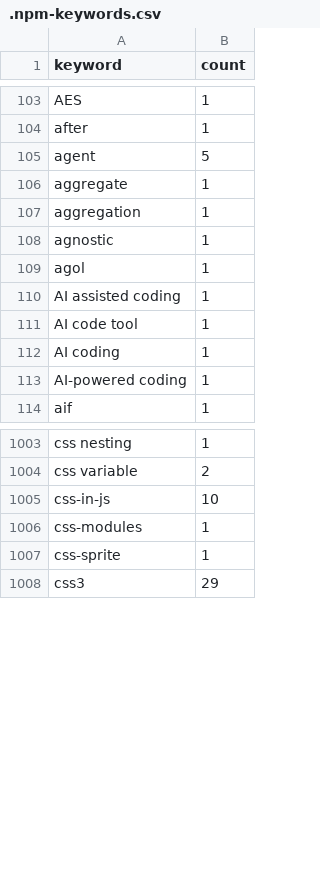
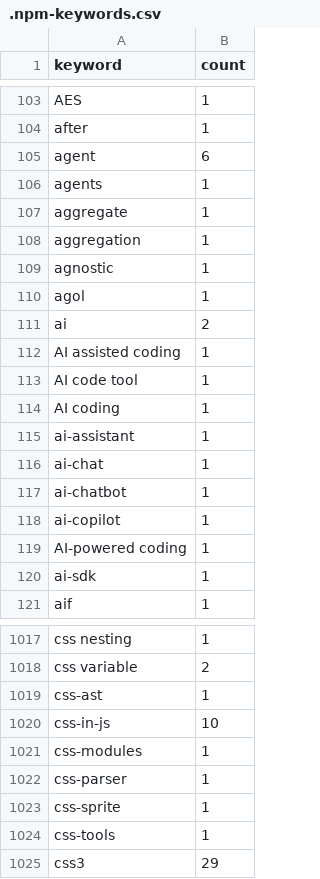
Before and after one commit to streetsidesoftware/cspell-dicts, a CSV file: dictionaries/npm/src/npm/.npm-keywords.csv, drawn as a sheet; only a part is shown, gaps mark what is left out; the diff covers the shown part only.

```diff
--- a/dictionaries/npm/src/npm/.npm-keywords.csv
+++ b/dictionaries/npm/src/npm/.npm-keywords.csv
@@ -104,3 +104,4 @@ AES,1
 after,1
-agent,5
+agent,6
+agents,1
 aggregate,1
@@ -109,2 +110,3 @@ agnostic,1
 agol,1
+ai,2
 AI assisted coding,1
@@ -112,3 +114,8 @@ AI code tool,1
 AI coding,1
+ai-assistant,1
+ai-chat,1
+ai-chatbot,1
+ai-copilot,1
 AI-powered coding,1
+ai-sdk,1
 aif,1
@@ -1004,5 +1018,8 @@ css nesting,1
 css variable,2
+css-ast,1
 css-in-js,10
 css-modules,1
+css-parser,1
 css-sprite,1
+css-tools,1
 css3,29
```
Also changed, not shown: 28 added rows, 1 removed row and 49 edited cells elsewhere in this file, dictionaries/npm/src/npm/.npm-package-ref-counts.csv, 3 other files.
